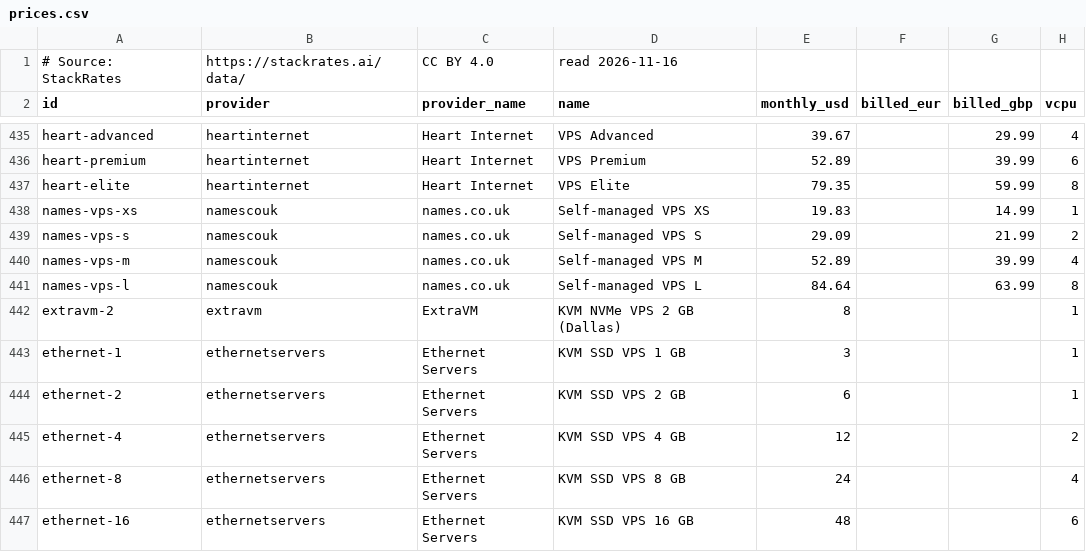
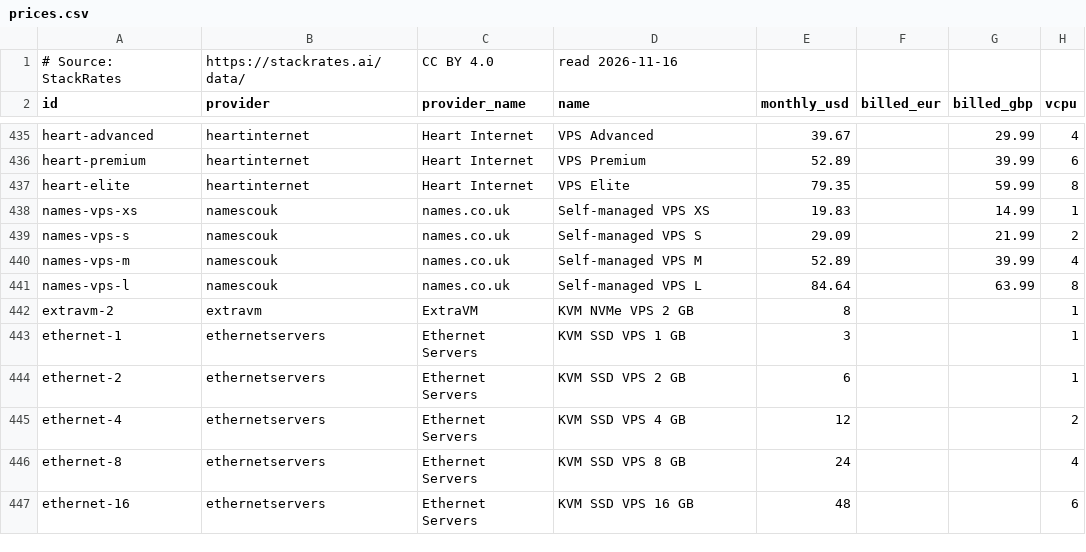
Before and after one commit to firststategrowth/vps-prices, a CSV file: prices.csv, drawn as a sheet; only a part is shown, gaps mark what is left out; the diff names each change by its address in the sheet, - before the commit and + after, or states it on an @@ line.

Commit message:
Prices read 2026-11-16. 702 plans from 96 providers.

```diff
--- a/prices.csv
+++ b/prices.csv
-D442 (name): KVM NVMe VPS 2 GB (Dallas)
+D442 (name): KVM NVMe VPS 2 GB
```
Also changed, not shown: 1 other file.
